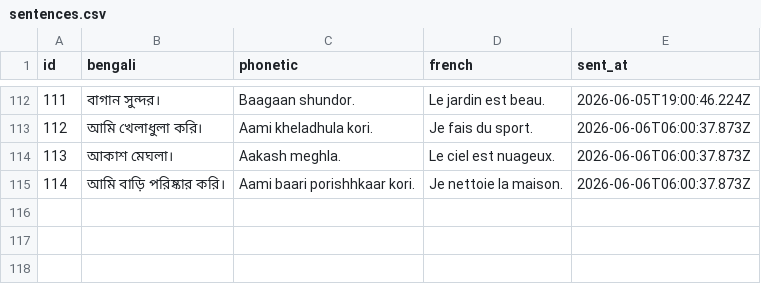
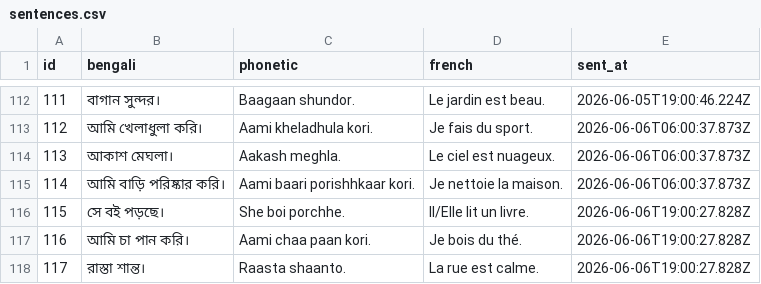
Before and after one commit to kelu124/learn-bangla, a CSV file: sentences.csv, drawn as a sheet; only a part is shown, gaps mark what is left out.

Commit message:
Sync sentences dataset (117 sentences)

```diff
--- a/sentences.csv
+++ b/sentences.csv
@@ -115 +115,4 @@ id,bengali,phonetic,french,sent_at
 114,"আমি বাড়ি পরিষ্কার করি।","Aami baari porishhkaar kori.","Je nettoie la maison.",2026-06-06T06:00:37.873Z
+115,"সে বই পড়ছে।","She boi porchhe.","Il/Elle lit un livre.",2026-06-06T19:00:27.828Z
+116,"আমি চা পান করি।","Aami chaa paan kori.","Je bois du thé.",2026-06-06T19:00:27.828Z
+117,"রাস্তা শান্ত।","Raasta shaanto.","La rue est calme.",2026-06-06T19:00:27.828Z
```
